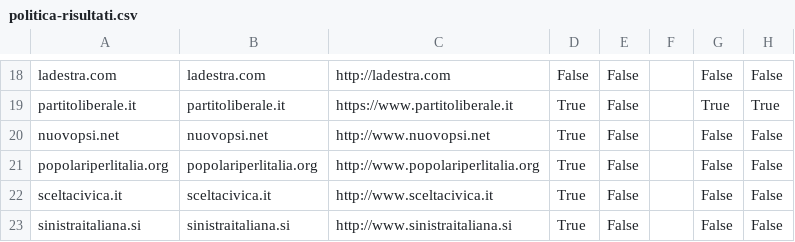
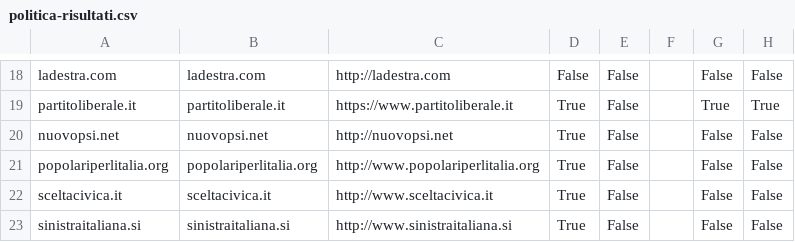
Before and after one commit to sicurezzadeimedia/italia, a CSV file: politica-risultati.csv, drawn as a sheet; only a part is shown, gaps mark what is left out; the diff names each change by its address in the sheet, - before the commit and + after, or states it on an @@ line.

Commit message:
update scan

```diff
--- a/politica-risultati.csv
+++ b/politica-risultati.csv
-C20: http://www.nuovopsi.net
+C20: http://nuovopsi.net
```
